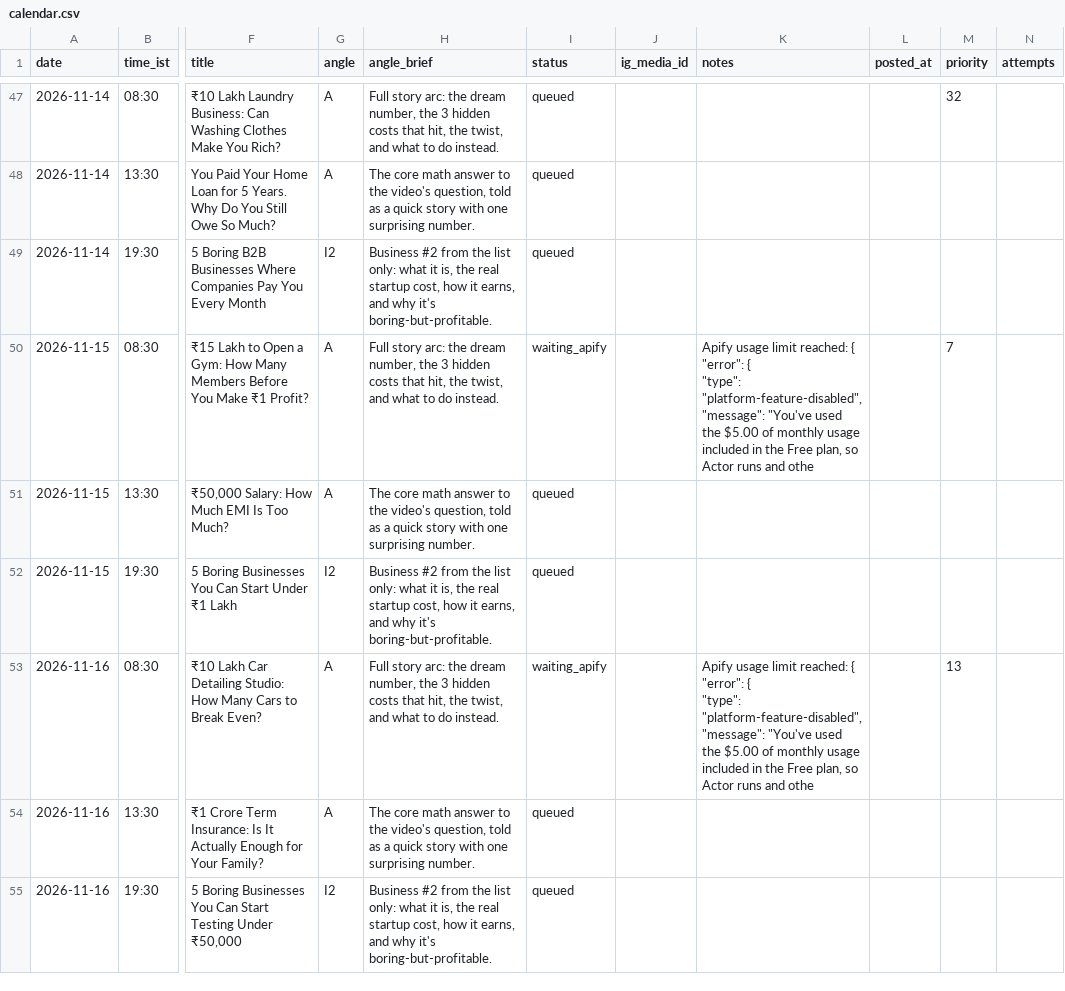
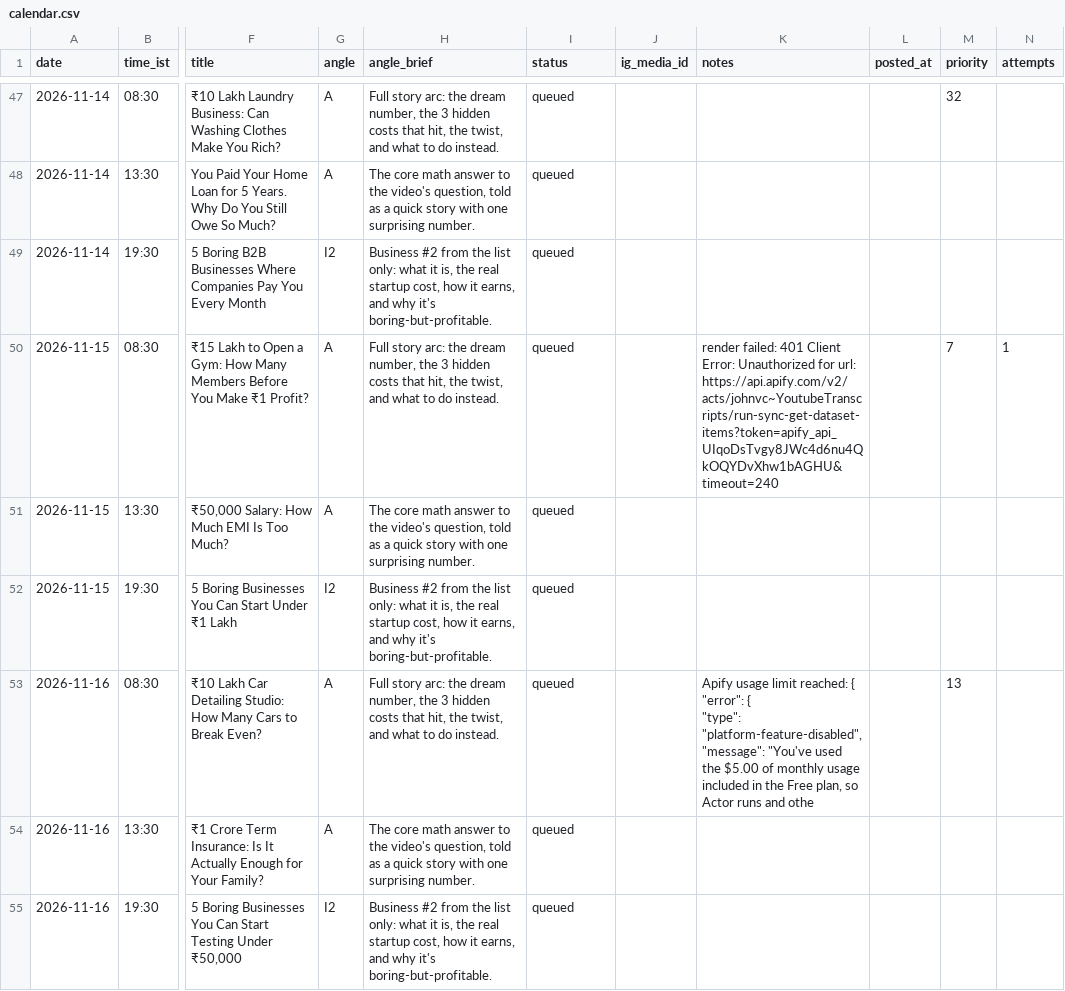
Before and after one commit to candidmarketingltd-art/paisadecode-reels, a CSV file: calendar/calendar.csv, drawn as a sheet; only a part is shown, gaps mark what is left out; ↵ is a line break in a cell; the diff covers the shown part only; the diff names each change by its address in the sheet, - before the commit and + after, or states it on an @@ line.

```diff
--- a/calendar/calendar.csv
+++ b/calendar/calendar.csv
-I50 (status): waiting_apify
+I50 (status): queued
-K50 (notes): Apify usage limit reached: { ↵ "error": { ↵ "type": "platform-feature-disabled", ↵ "message": "You've used the $5.00 of monthly usage included in the Free plan, so Actor runs and othe
+K50 (notes): render failed: 401 Client Error: Unauthorized for url: https://api.apify.com/v2/acts/johnvc~YoutubeTranscripts/run-sync-get-dataset-items?token=apify_api_UIqoDsTvgy8JWc4d6nu4QkOQYDvXhw1bAGHU&timeout=240
-N50 (attempts): (empty)
+N50 (attempts): 1
-I53 (status): waiting_apify
+I53 (status): queued
```
Also changed, not shown: 8 edited cells elsewhere in this file, logs/runs.csv, 2 other files.
